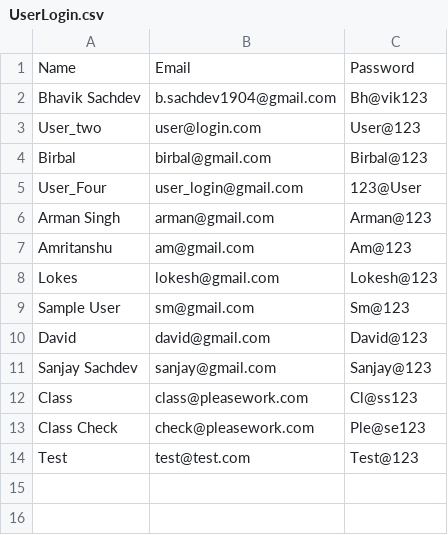
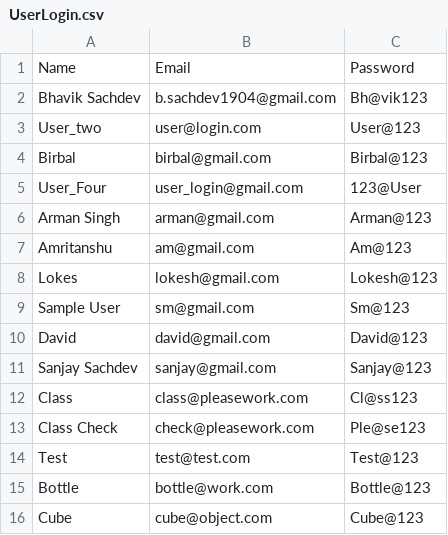
Before and after one commit to bsach64/PythonProject, a CSV file: UserLogin.csv, drawn as a sheet.

Commit message:
Perform multiple actions after Login

```diff
--- a/UserLogin.csv
+++ b/UserLogin.csv
@@ -14 +14,3 @@ Class Check,check@pleasework.com,Ple@se123
 Test,test@test.com,Test@123
+Bottle,bottle@work.com,Bottle@123
+Cube,cube@object.com,Cube@123
```
Also changed, not shown: 2 other files.
